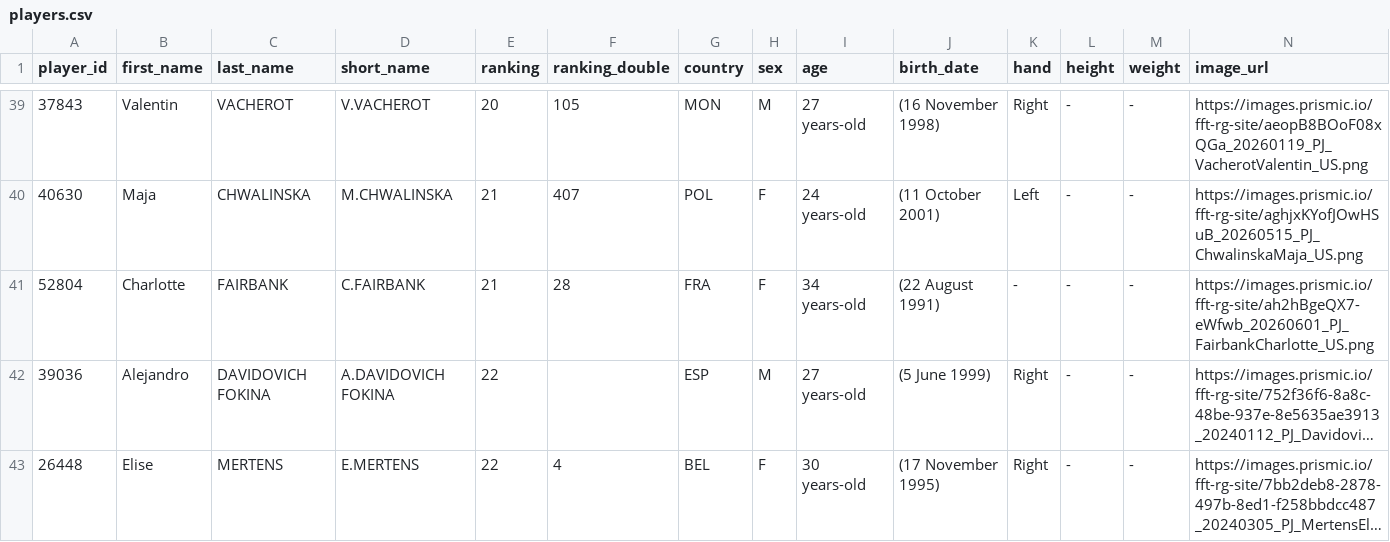
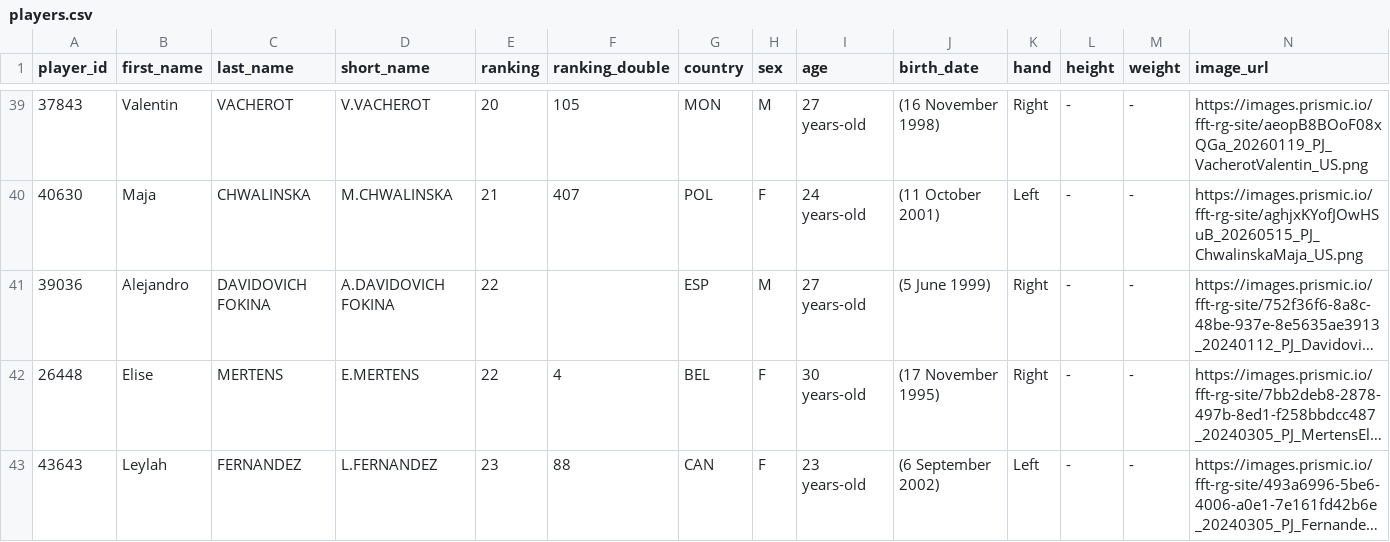
Before and after one commit to 3573b4n/roland-data-garros, a CSV file: data/players.csv, drawn as a sheet; only a part is shown, gaps mark what is left out; the shorter side is filled out with more unchanged rows; long unchanged cells end in …; removed rows and columns are numbered as before the commit, all else as after; rows hold the shown columns only; the diff covers the shown part only; the diff names each change by its address in the sheet, - before the commit and + after, or states it on an @@ line.

```diff
--- a/data/players.csv
+++ b/data/players.csv
-row 41: 52804 | Charlotte | FAIRBANK | C.FAIRBANK | 21 | 28 | FRA | F | 34 years-old | (22 August 1991) | - | - | - | https://images.prismic.io/fft-rg-site/ah2hBgeQX7-eWfwb_20260601_PJ_FairbankCharlotte_US.png
```
Also changed, not shown: 3 added rows and 2 removed rows elsewhere in this file, 1 other file.
